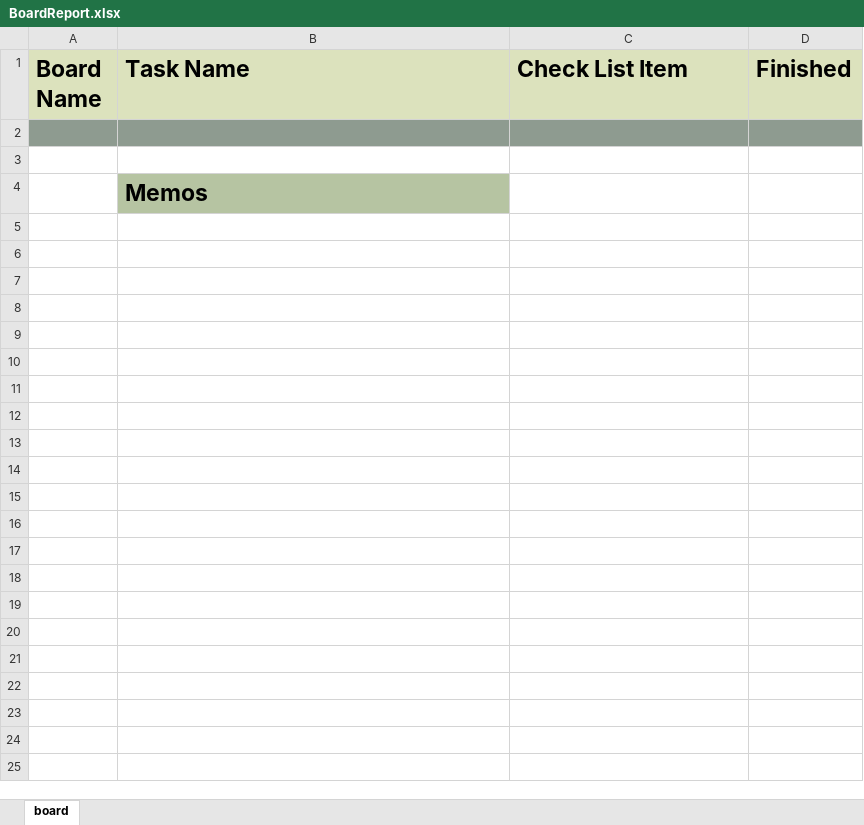
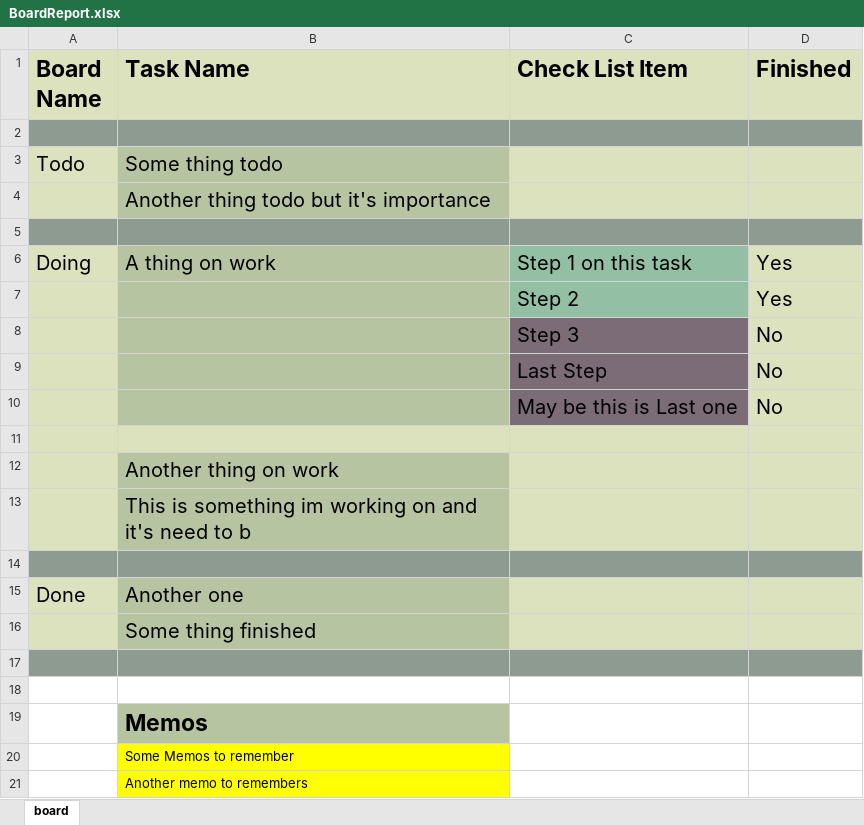
Before and after one commit to lthe4th/AIT_Kanban_Home, an Excel workbook: API/Kanban/wwwroot/BoardReport.xlsx, sheet board, drawn as a sheet; values as stored, in another font and other column widths than the file's, no borders; the diff names each change by its address in the sheet, - before the commit and + after, or states it on an @@ line.

```diff
--- a/API/Kanban/wwwroot/BoardReport.xlsx (sheet board)
+++ b/API/Kanban/wwwroot/BoardReport.xlsx (sheet board)
+row 3: Todo | Some thing todo
+row 4:  | Another thing todo but it's importance
+row 5: (empty)
+row 6: Doing | A thing on work | Step 1 on this task | Yes
+row 7:  |  | Step 2 | Yes
+row 8:  |  | Step 3 | No
+row 9:  |  | Last Step | No
+row 10:  |  | May be this is Last one | No
+row 11: (empty)
+row 12:  | Another thing on work
+row 13:  | This is something im working on and it's need to b
+row 14: (empty)
+row 15: Done | Another one
+row 16:  | Some thing finished
+row 17: (empty)
+row 20:  | Some Memos to remember
+row 21:  | Another memo to remembers
```
Also changed, not shown: 24 other files.
